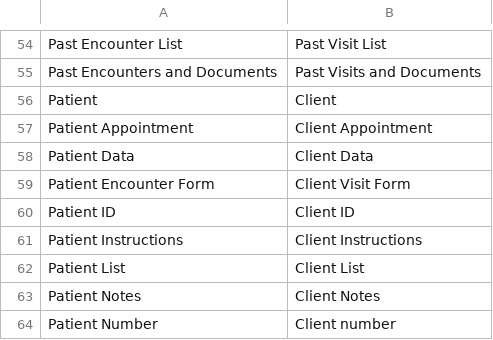
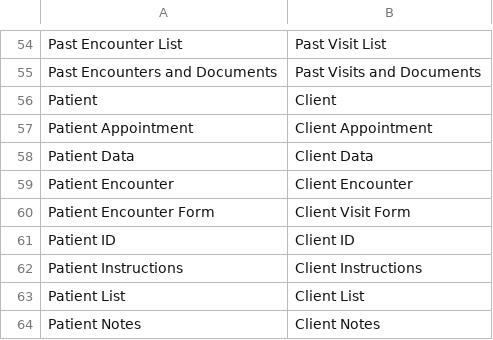
Before and after one commit to ippf-dev/openemr, a CSV file: ippf/translation/data/english_to_english.csv, drawn as a sheet; only a part is shown, gaps mark what is left out; the shorter side is filled out with more unchanged rows; the diff names each change by its address in the sheet, - before the commit and + after, or states it on an @@ line.

Commit message:
English to English constant update

```diff
--- a/ippf/translation/data/english_to_english.csv
+++ b/ippf/translation/data/english_to_english.csv
+row 59: Patient Encounter | Client Encounter
```
